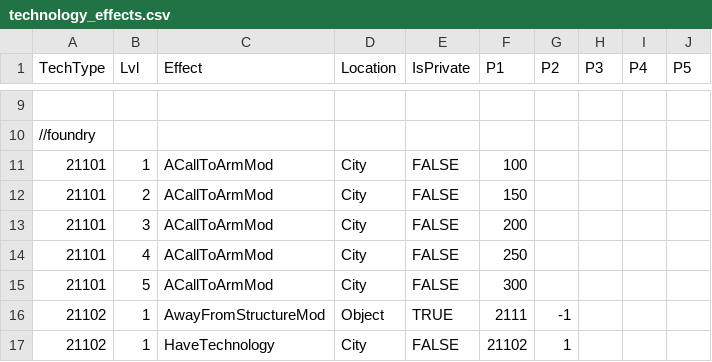
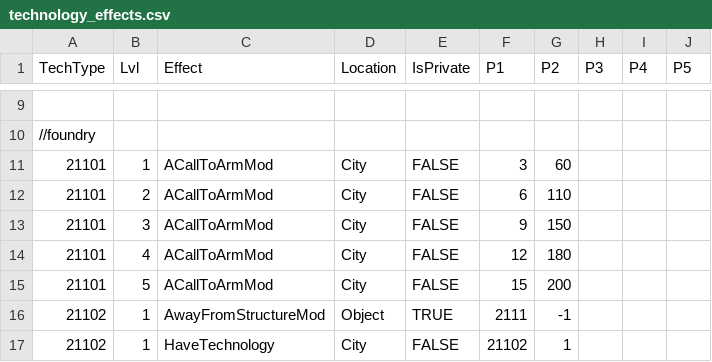
Before and after one commit to giulianob/tribalhero, a CSV file: conf/csv/technology_effects.csv, drawn as a sheet; only a part is shown, gaps mark what is left out.

```diff
--- a/conf/csv/technology_effects.csv
+++ b/conf/csv/technology_effects.csv
@@ -10,7 +10,7 @@ TechType,Lvl,Effect,Location,IsPrivate,P1,P2,P3,P4,P5
 //foundry,,,,,,,,,
-21101,1,ACallToArmMod,City ,FALSE,100,,,,
-21101,2,ACallToArmMod,City ,FALSE,150,,,,
-21101,3,ACallToArmMod,City ,FALSE,200,,,,
-21101,4,ACallToArmMod,City ,FALSE,250,,,,
-21101,5,ACallToArmMod,City ,FALSE,300,,,,
+21101,1,ACallToArmMod,City ,FALSE,3,60,,,
+21101,2,ACallToArmMod,City ,FALSE,6,110,,,
+21101,3,ACallToArmMod,City ,FALSE,9,150,,,
+21101,4,ACallToArmMod,City ,FALSE,12,180,,,
+21101,5,ACallToArmMod,City ,FALSE,15,200,,,
 21102,1,AwayFromStructureMod,Object,TRUE,2111,-1,,,
```
Also changed, not shown: conf/csv/lang.technologys.csv, 2 other files.
